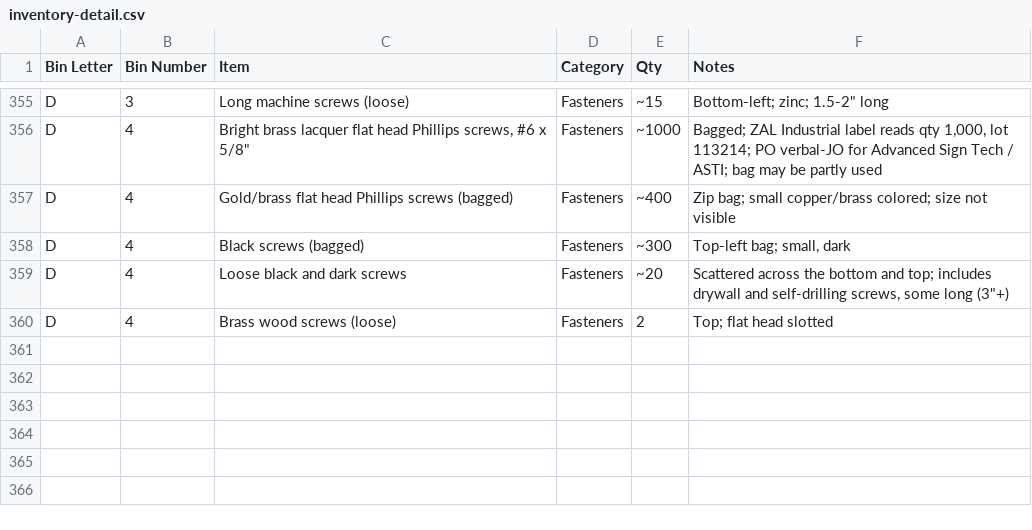
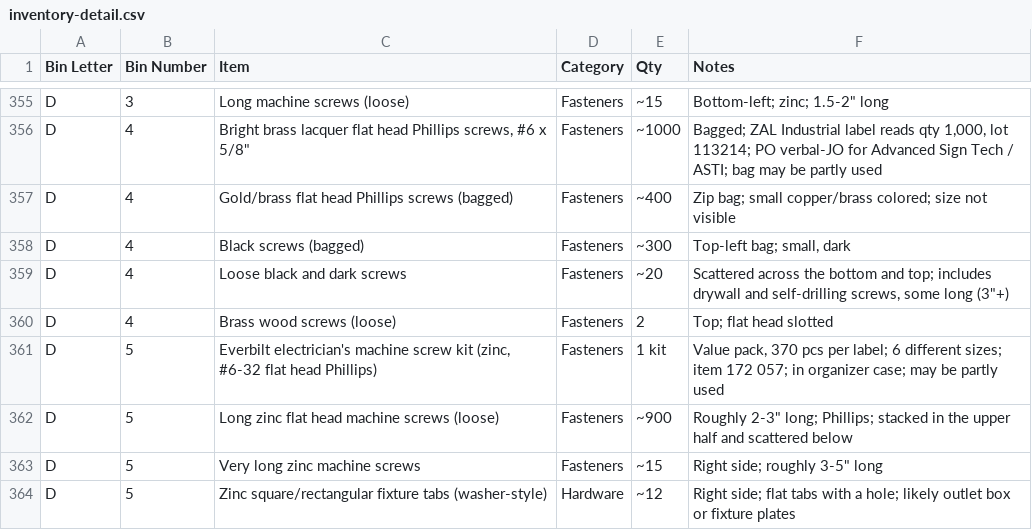
Before and after one commit to rhkim1292/asti-inventory, a CSV file: inventory-detail.csv, drawn as a sheet; only a part is shown, gaps mark what is left out; the diff names each change by its address in the sheet, - before the commit and + after, or states it on an @@ line.

```diff
--- a/inventory-detail.csv
+++ b/inventory-detail.csv
+row 361: D | 5 | Everbilt electrician's machine screw kit (zinc, #6-32 flat head Phillips) | Fasteners | 1 kit | Value pack, 370 pcs per label; 6 different sizes; item 172 057; in organizer case; may be partly used
+row 362: D | 5 | Long zinc flat head machine screws (loose) | Fasteners | ~900 | Roughly 2-3" long; Phillips; stacked in the upper half and scattered below
+row 363: D | 5 | Very long zinc machine screws | Fasteners | ~15 | Right side; roughly 3-5" long
+row 364: D | 5 | Zinc square/rectangular fixture tabs (washer-style) | Hardware | ~12 | Right side; flat tabs with a hole; likely outlet box or fixture plates
```
Also changed, not shown: inventory.csv, 1 other file.
